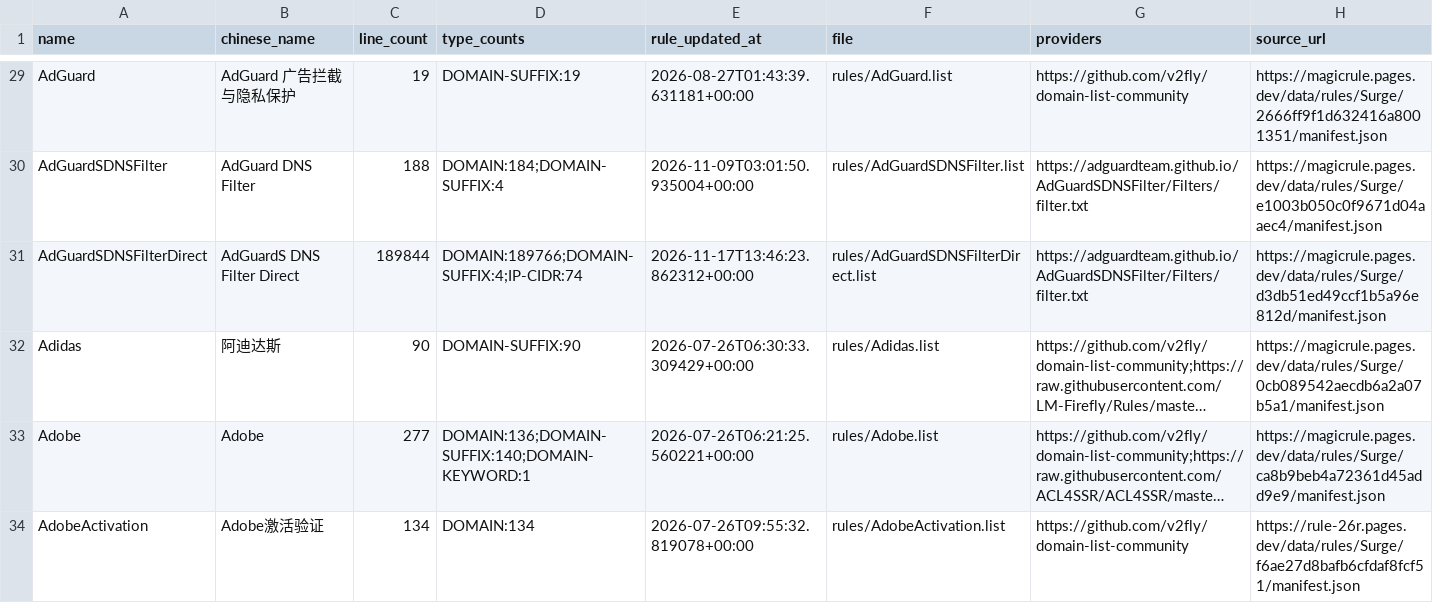
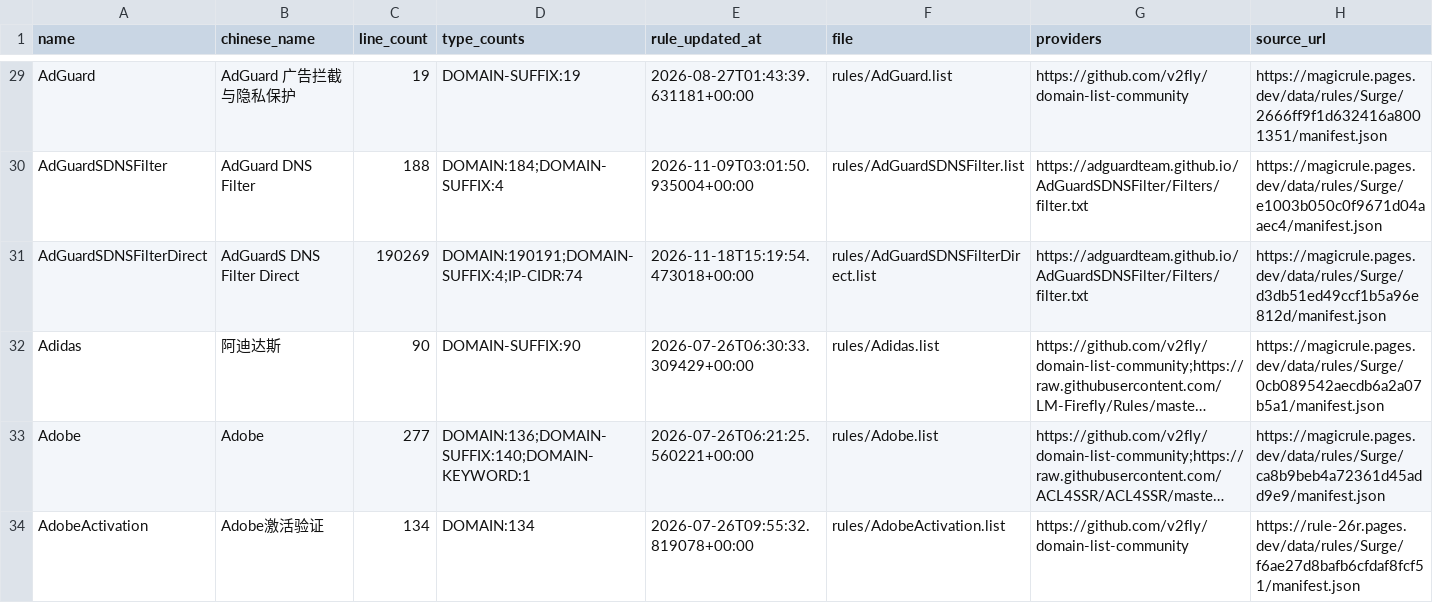
Before and after one commit to shaoj0013/Surge, a CSV file: magicrule/surge/catalog.csv, drawn as a sheet; only a part is shown, gaps mark what is left out; long unchanged cells end in …; the diff covers the shown part only; the diff names each change by its address in the sheet, - before the commit and + after, or states it on an @@ line.

Commit message:
chore(magicrule): 自动更新规则集
完成: 1186 条, 832116 行 更新 9 条, 删除 0 条

```diff
--- a/magicrule/surge/catalog.csv
+++ b/magicrule/surge/catalog.csv
-C31 (line_count): 189844
+C31 (line_count): 190269
-D31 (type_counts): DOMAIN:189766;DOMAIN-SUFFIX:4;IP-CIDR:74
+D31 (type_counts): DOMAIN:190191;DOMAIN-SUFFIX:4;IP-CIDR:74
-E31 (rule_updated_at): 2026-11-17T13:46:23.862312+00:00
+E31 (rule_updated_at): 2026-11-18T15:19:54.473018+00:00
```
Also changed, not shown: 1 added row and 20 edited cells elsewhere in this file, 10 other files.
